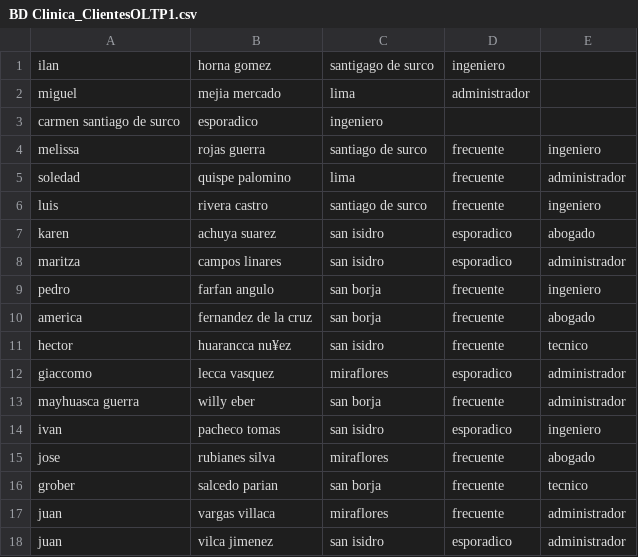
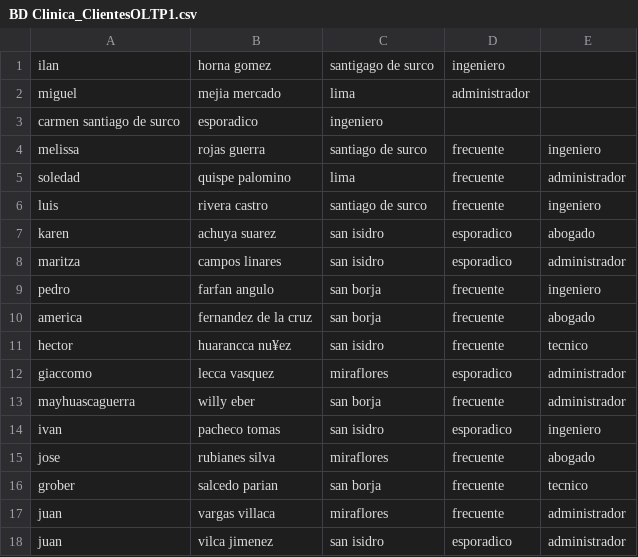
Before and after one commit to CardenasMB/BI-1, a CSV file: BD Clinica_ClientesOLTP1.csv, drawn as a sheet; the diff names each change by its address in the sheet, - before the commit and + after, or states it on an @@ line.

Commit message:
Update BD Clinica_ClientesOLTP1.csv

```diff
--- a/BD Clinica_ClientesOLTP1.csv
+++ b/BD Clinica_ClientesOLTP1.csv
-A13: mayhuasca guerra
+A13: mayhuascaguerra
```
